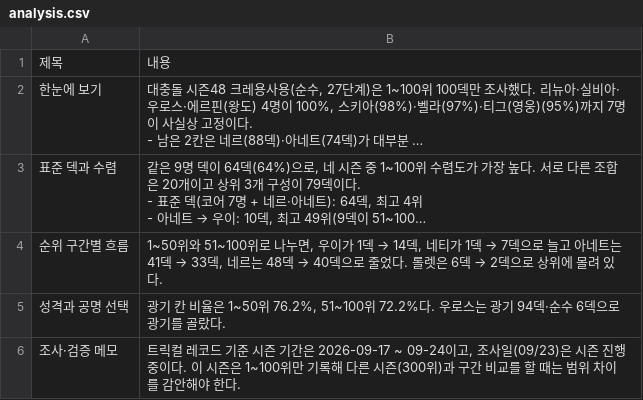
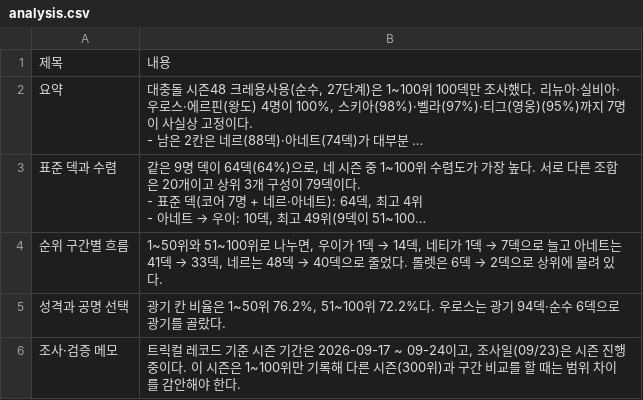
Before and after one commit to gasumii/trickcal-meta, a CSV file: data/seasons/2026-09-clash/analysis.csv, drawn as a sheet; long unchanged cells end in …; the diff names each change by its address in the sheet, - before the commit and + after, or states it on an @@ line.

```diff
--- a/data/seasons/2026-09-clash/analysis.csv
+++ b/data/seasons/2026-09-clash/analysis.csv
-A2: 한눈에 보기
+A2: 요약
```
Also changed, not shown: data/seasons/2026-10-clash2/analysis.csv, data/seasons/2026-10-frontier/analysis.csv, 5 other files.
